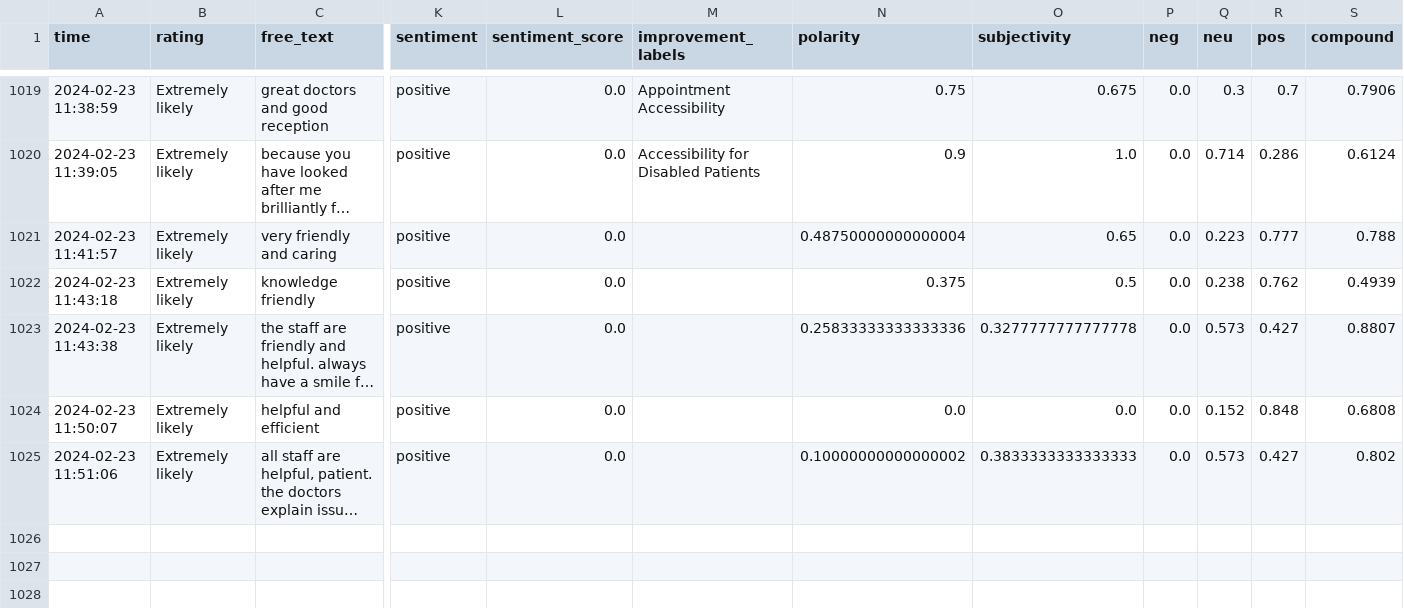
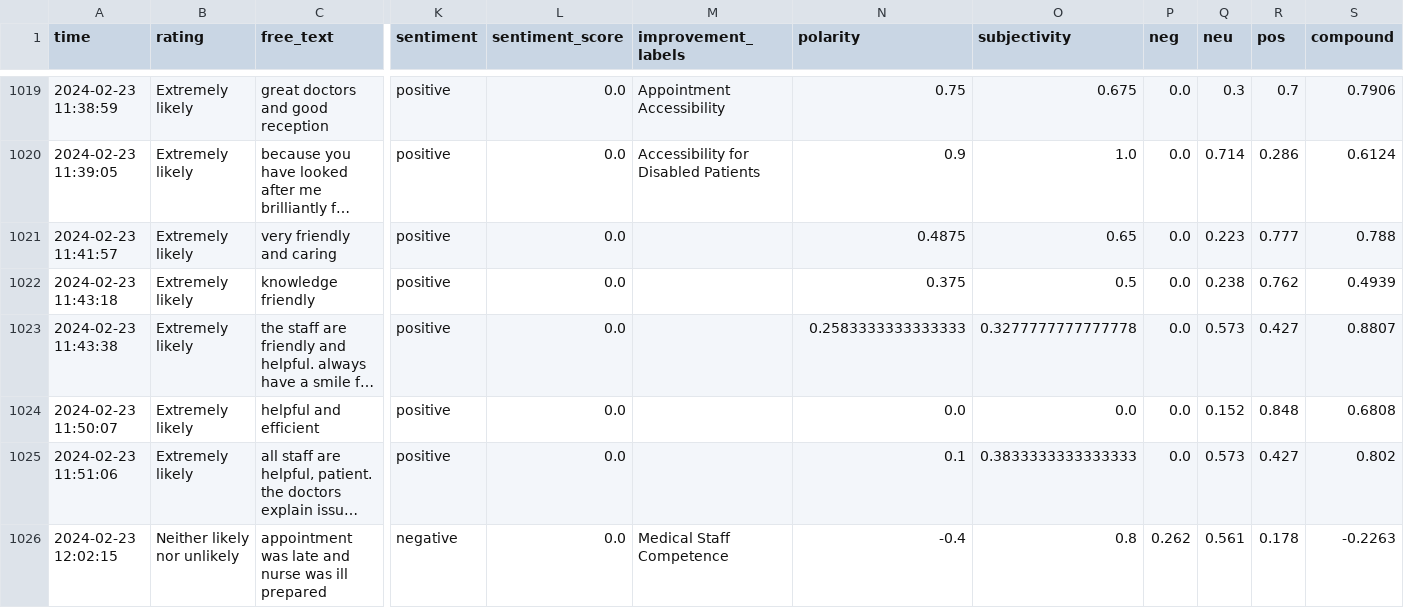
Before and after one commit to janduplessis883/friends-and-family-test-analysis, a CSV file: friendsfamilytest/data/data.csv, drawn as a sheet; only a part is shown, gaps mark what is left out; long unchanged cells end in …; rows hold the shown columns only; the diff covers the shown part only; the diff names each change by its address in the sheet, - before the commit and + after, or states it on an @@ line.

Commit message:
Automated commit via Python script - 2024-02-23 12:25

```diff
--- a/friendsfamilytest/data/data.csv
+++ b/friendsfamilytest/data/data.csv
-N1021 (polarity): 0.48750000000000004
+N1021 (polarity): 0.4875
-N1023 (polarity): 0.25833333333333336
+N1023 (polarity): 0.2583333333333333
-N1025 (polarity): 0.10000000000000002
+N1025 (polarity): 0.1
+row 1026: 2024-02-23 12:02:15 | Neither likely nor unlikely | appointment was late and nurse was ill prepared | negative | 0.0 | Medical Staff Competence | -0.4 | 0.8 | 0.262 | 0.561 | 0.178 | -0.2263
```
Also changed, not shown: 6 added rows and 1 edited cell elsewhere in this file.
